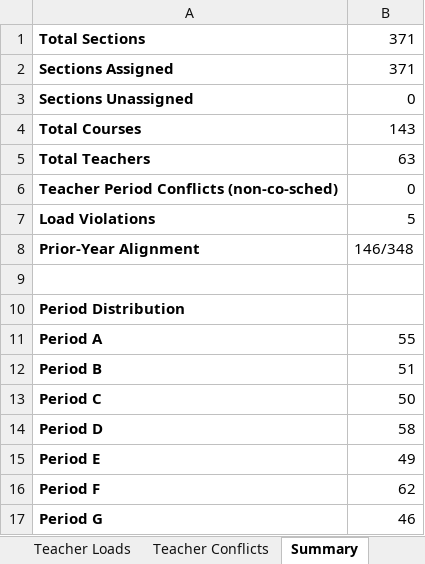
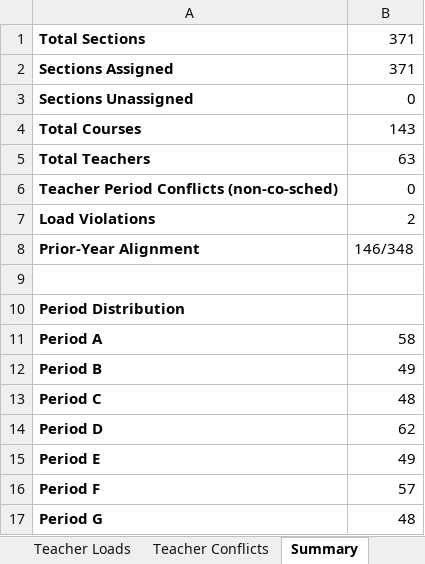
Before and after one commit to jciofalopowerllc-stack/sat-course, an Excel workbook: Job1_Section_Placements_2026_27.xlsx, sheet Summary, drawn as a sheet; values as stored, in another font and other column widths than the file's, no borders; the diff names each change by its address in the sheet, - before the commit and + after, or states it on an @@ line.

```diff
--- a/Job1_Section_Placements_2026_27.xlsx (sheet Summary)
+++ b/Job1_Section_Placements_2026_27.xlsx (sheet Summary)
-B7: 5
+B7: 2
-B11: 55
+B11: 58
-B12: 51
+B12: 49
-B13: 50
+B13: 48
-B14: 58
+B14: 62
-B16: 62
+B16: 57
-B17: 46
+B17: 48
```
Also changed, not shown: sheet Section Placements, sheet Period Distribution, sheet Teacher Loads, Preflight_Validation_Report.xlsx, 1 other file.
